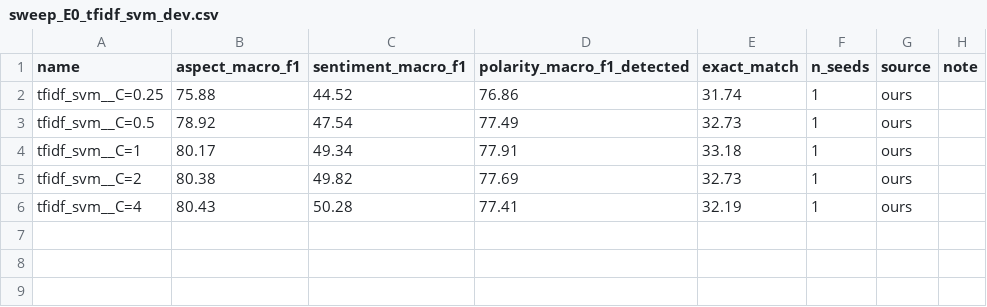
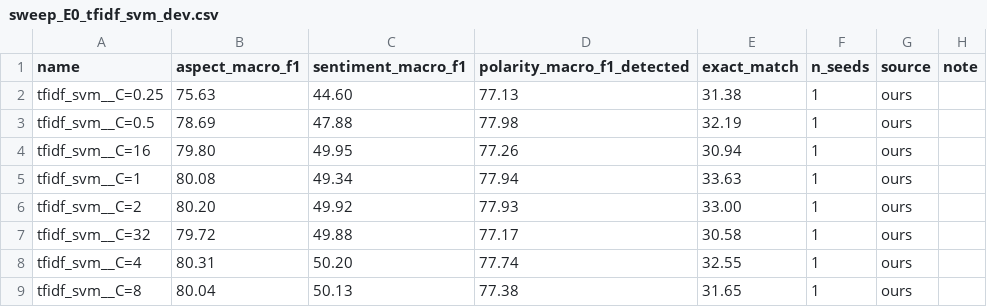
Before and after one commit to CungDoHaiPhong279/nlp-absa-visfd, a CSV file: results/tables/sweep_E0_tfidf_svm_dev.csv, drawn as a sheet.

```diff
--- a/results/tables/sweep_E0_tfidf_svm_dev.csv
+++ b/results/tables/sweep_E0_tfidf_svm_dev.csv
@@ -1,6 +1,9 @@
 name,aspect_macro_f1,sentiment_macro_f1,polarity_macro_f1_detected,exact_match,n_seeds,source,note
-tfidf_svm__C=0.25,75.88,44.52,76.86,31.74,1,ours,
-tfidf_svm__C=0.5,78.92,47.54,77.49,32.73,1,ours,
-tfidf_svm__C=1,80.17,49.34,77.91,33.18,1,ours,
-tfidf_svm__C=2,80.38,49.82,77.69,32.73,1,ours,
-tfidf_svm__C=4,80.43,50.28,77.41,32.19,1,ours,
+tfidf_svm__C=0.25,75.63,44.60,77.13,31.38,1,ours,
+tfidf_svm__C=0.5,78.69,47.88,77.98,32.19,1,ours,
+tfidf_svm__C=16,79.80,49.95,77.26,30.94,1,ours,
+tfidf_svm__C=1,80.08,49.34,77.94,33.63,1,ours,
+tfidf_svm__C=2,80.20,49.92,77.93,33.00,1,ours,
+tfidf_svm__C=32,79.72,49.88,77.17,30.58,1,ours,
+tfidf_svm__C=4,80.31,50.20,77.74,32.55,1,ours,
+tfidf_svm__C=8,80.04,50.13,77.38,31.65,1,ours,
```
Also changed, not shown: results/tables/ablation_E1_dev.csv, results/tables/comparison_dev.csv, 48 other files.
